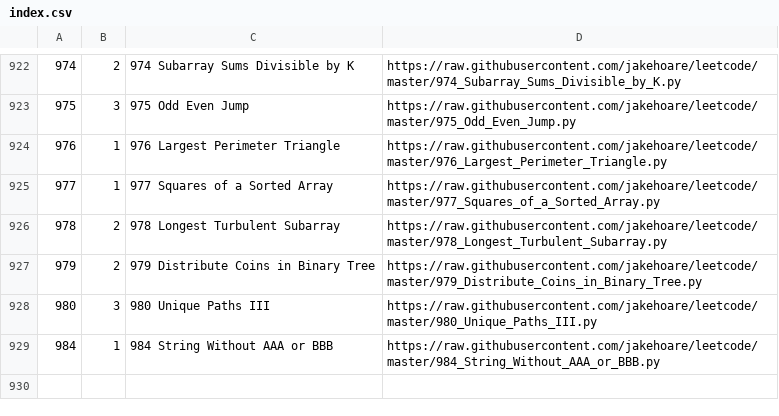
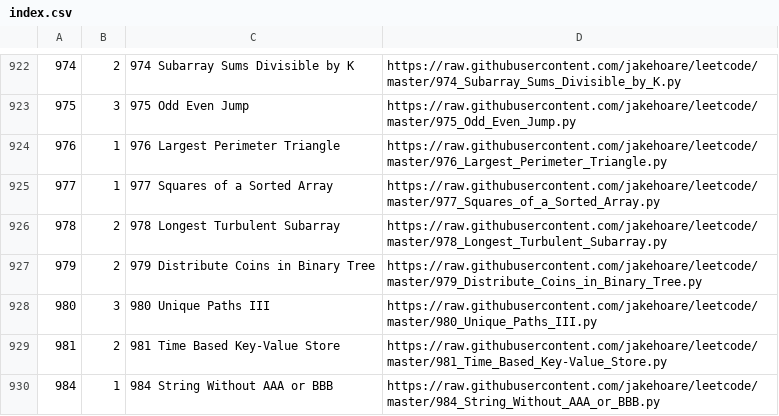
Before and after one commit to jakehoare/leetcode, a CSV file: index.csv, drawn as a sheet; only a part is shown, gaps mark what is left out.

Commit message:
Update index.

```diff
--- a/index.csv
+++ b/index.csv
@@ -928,2 +928,3 @@
 980,3,980 Unique Paths III,https://raw.githubusercontent.com/jakehoare/leetcode/master/980_Unique_Paths_III.py
+981,2,981 Time Based Key-Value Store,https://raw.githubusercontent.com/jakehoare/leetcode/master/981_Time_Based_Key-Value_Store.py
 984,1,984 String Without AAA or BBB,https://raw.githubusercontent.com/jakehoare/leetcode/master/984_String_Without_AAA_or_BBB.py
```
